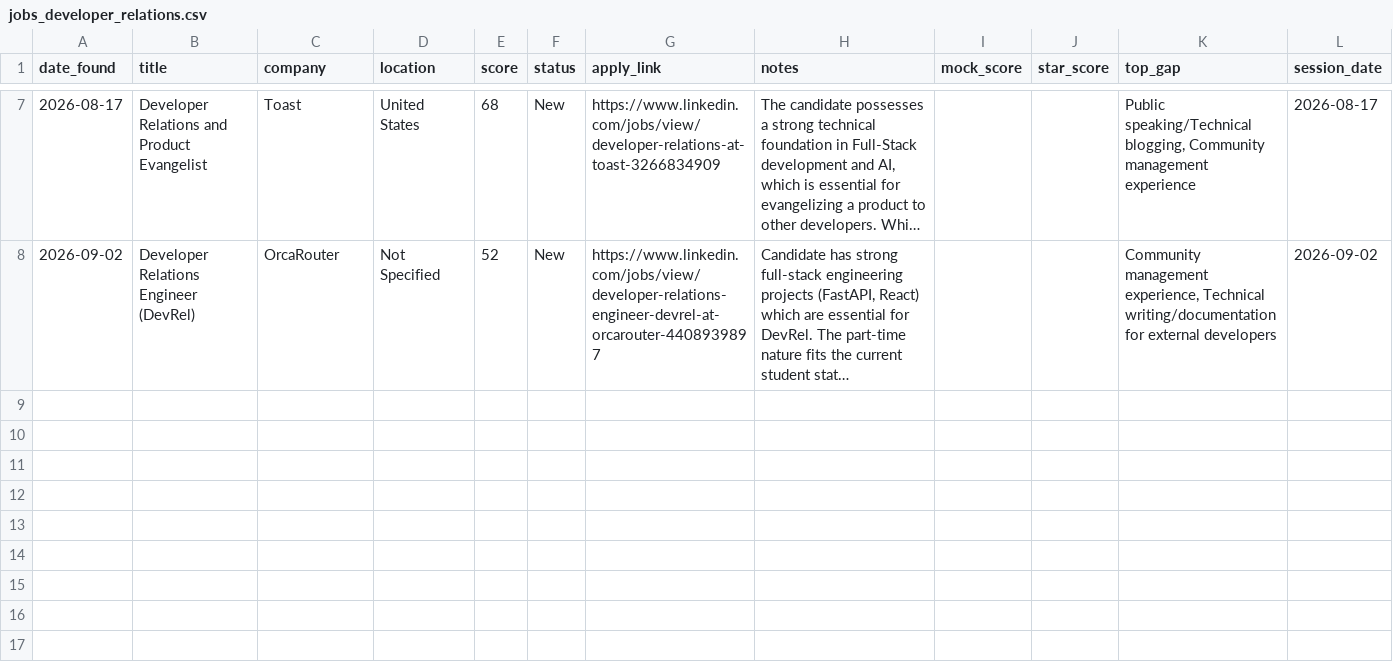
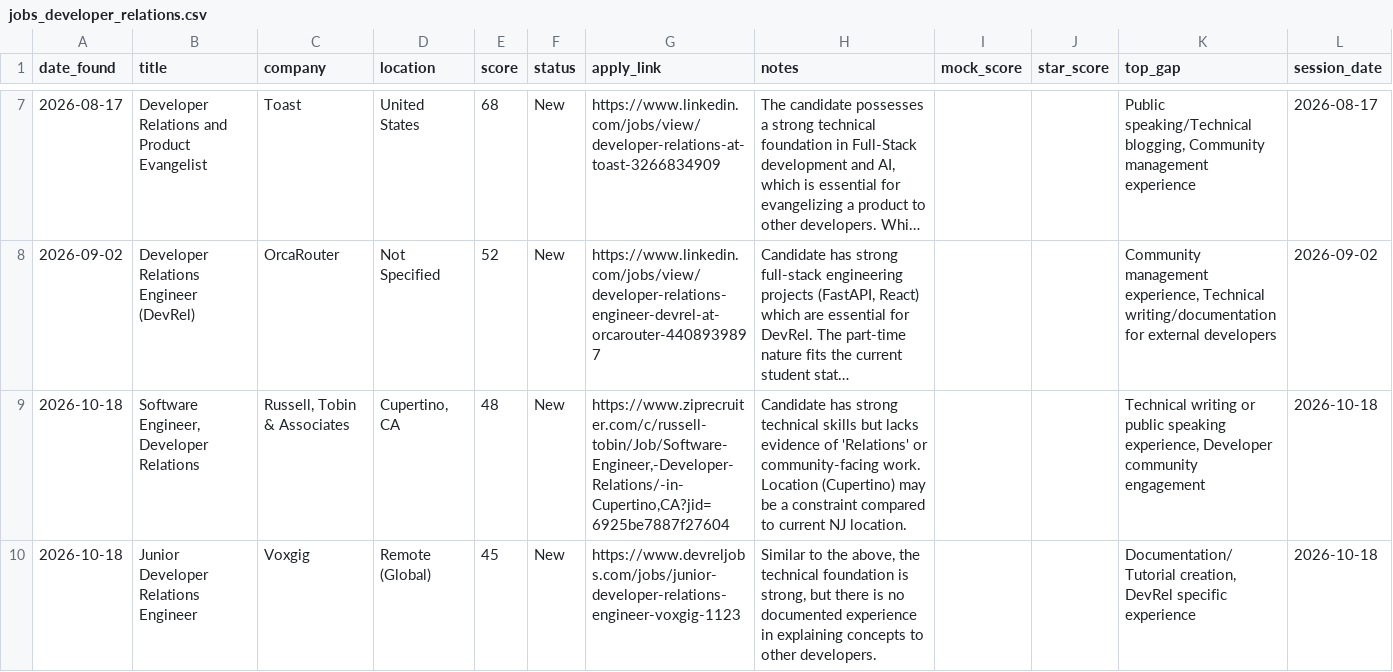
Before and after one commit to muraliikrishnant/EntryWay-AI, a CSV file: site/data/jobs_developer_relations.csv, drawn as a sheet; only a part is shown, gaps mark what is left out; long unchanged cells end in …; the diff names each change by its address in the sheet, - before the commit and + after, or states it on an @@ line.

```diff
--- a/site/data/jobs_developer_relations.csv
+++ b/site/data/jobs_developer_relations.csv
+row 9: 2026-10-18 | Software Engineer, Developer Relations | Russell, Tobin & Associates | Cupertino, CA | 48 | New | https://www.ziprecruiter.com/c/russell-tobin/Job/Software-Engineer,-Developer-Relations/-in-Cupertino,CA?jid=6925be7887f27604 | Candidate has strong technical skills but lacks evidence of 'Relations' or community-facing work. Location (Cupertino) may be a constraint compared to current NJ location. |  |  | Technical writing or public speaking experience, Developer community engagement | 2026-10-18
+row 10: 2026-10-18 | Junior Developer Relations Engineer | Voxgig | Remote (Global) | 45 | New | https://www.devreljobs.com/jobs/junior-developer-relations-engineer-voxgig-1123 | Similar to the above, the technical foundation is strong, but there is no documented experience in explaining concepts to other developers. |  |  | Documentation/Tutorial creation, DevRel specific experience | 2026-10-18
```
Also changed, not shown: site/data/jobs_solutions_architect.csv.
